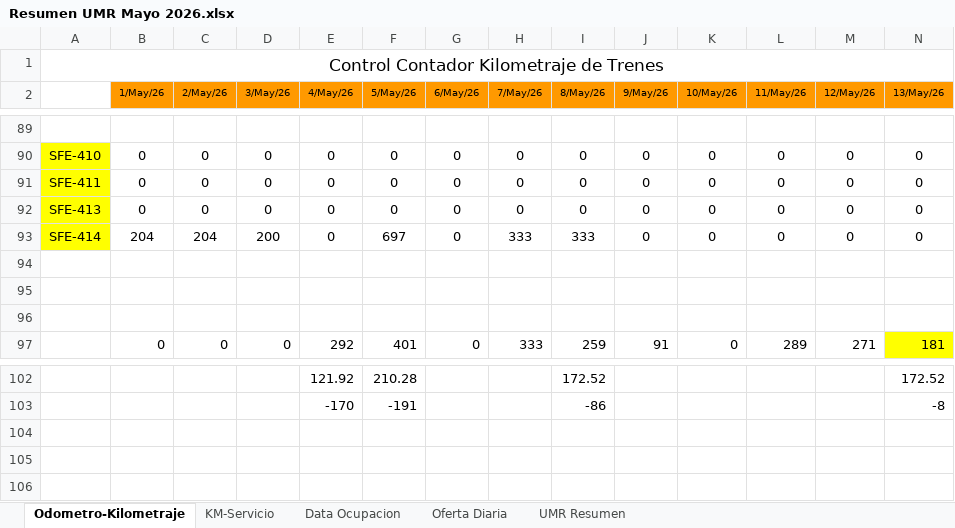
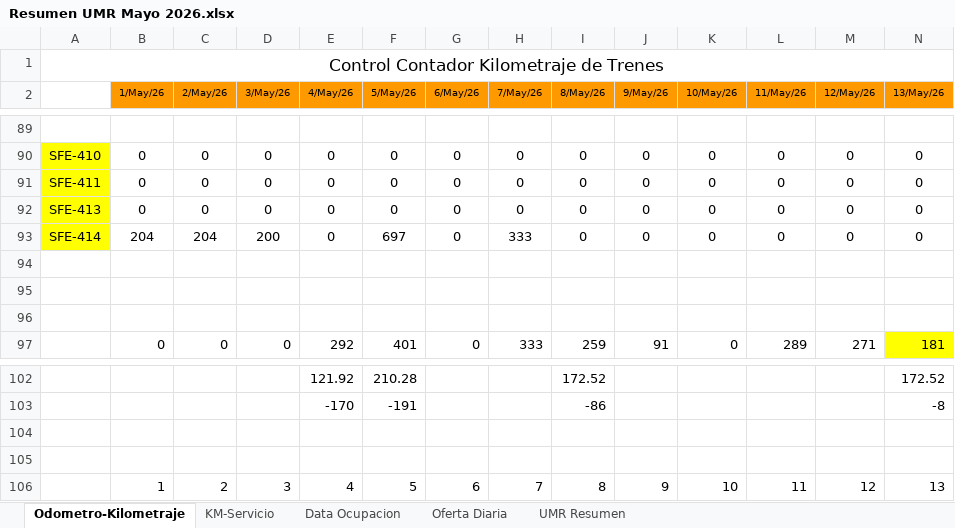
Before and after one commit to antoniorra1983-ops/Datos-Operacionales, an Excel workbook: data/umr/Resumen UMR Mayo 2026.xlsx, sheet Odometro-Kilometraje, drawn as a sheet; only a part is shown, gaps mark what is left out; values as stored, in another font and other column widths than the file's, no borders; rows hold the shown columns only; the diff names each change by its address in the sheet, - before the commit and + after, or states it on an @@ line.

```diff
--- a/data/umr/Resumen UMR Mayo 2026.xlsx (sheet Odometro-Kilometraje)
+++ b/data/umr/Resumen UMR Mayo 2026.xlsx (sheet Odometro-Kilometraje)
-I93 (8/May/26): 333
+I93 (8/May/26): 0
+row 104: (empty)
+row 105: (empty)
+row 106:  | 1 | 2 | 3 | 4 | 5 | 6 | 7 | 8 | 9 | 10 | 11 | 12 | 13
```
Also changed, not shown: sheet KM-Servicio, sheet UMR Resumen, formulas that keep their value, hidden cells.
